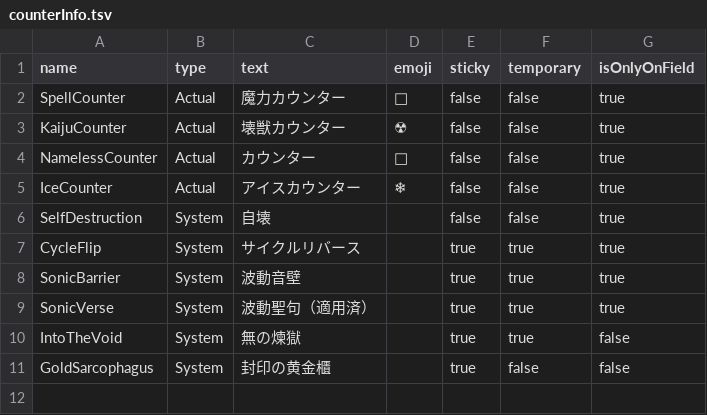
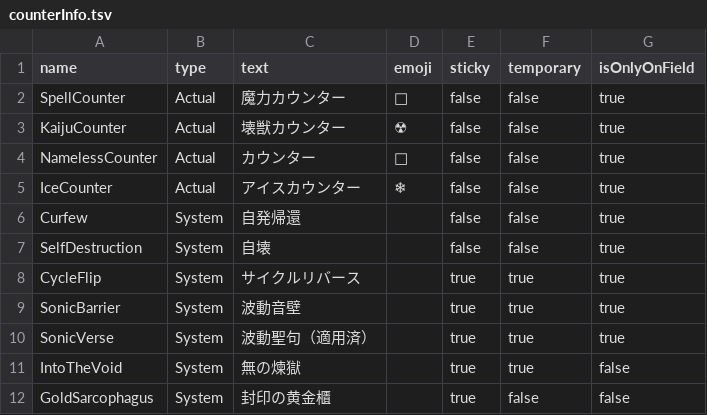
Before and after one commit to Setta238/stk_ygo_svelte, a TSV file: src/ygo_duel/json/counterInfo.tsv, drawn as a sheet; the diff names each change by its address in the sheet, - before the commit and + after, or states it on an @@ line.

```diff
--- a/src/ygo_duel/json/counterInfo.tsv
+++ b/src/ygo_duel/json/counterInfo.tsv
+row 6: Curfew | System | 自発帰還 |  | false | false | true
```
Also changed, not shown: 19 other files.
